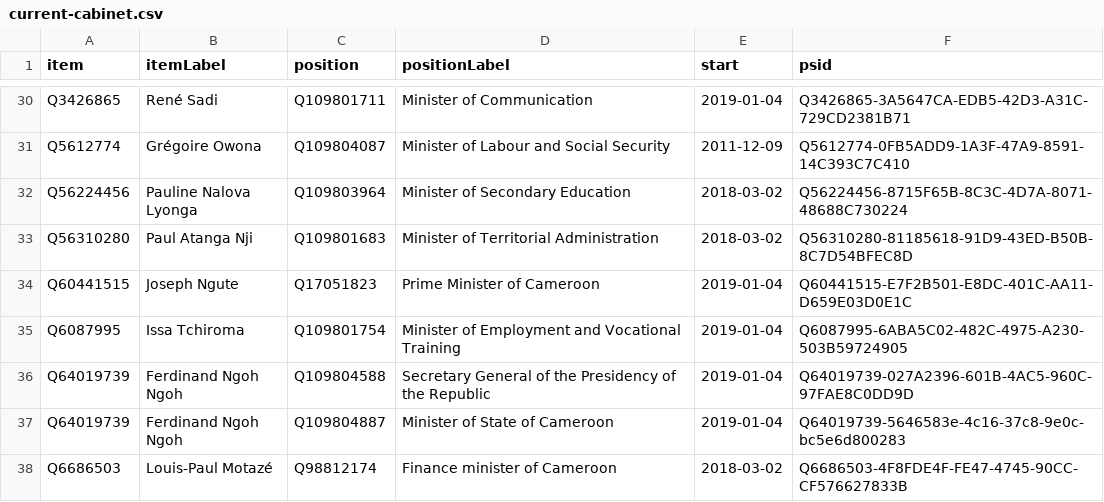
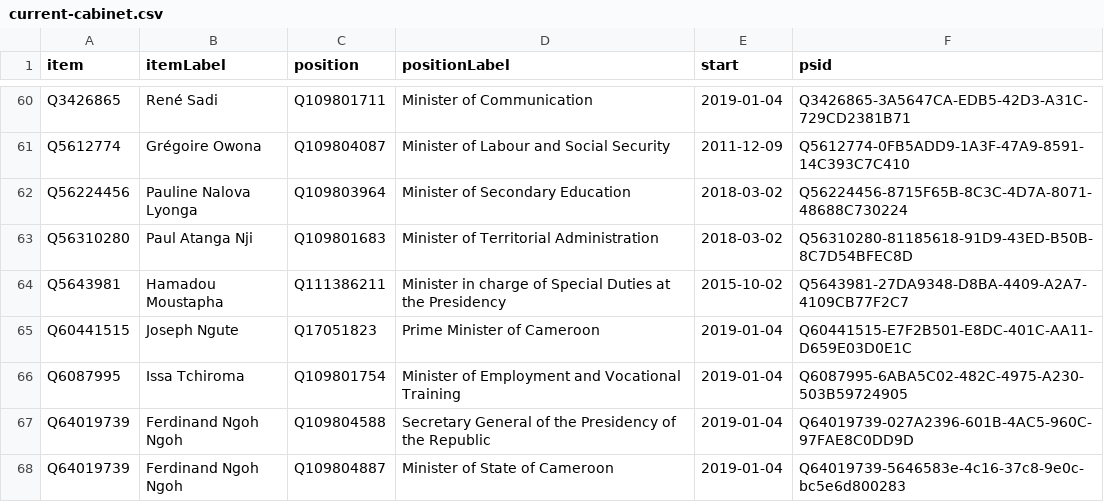
Before and after one commit to every-politician-scrapers/cameroon, a CSV file: wikidata/results/current-cabinet.csv, drawn as a sheet; only a part is shown, gaps mark what is left out; the shorter side is filled out with more unchanged rows; the diff covers the shown part only; the diff names each change by its address in the sheet, - before the commit and + after, or states it on an @@ line.

```diff
--- a/wikidata/results/current-cabinet.csv
+++ b/wikidata/results/current-cabinet.csv
+row 64: Q5643981 | Hamadou Moustapha | Q111386211 | Minister in charge of Special Duties at the Presidency | 2015-10-02 | Q5643981-27DA9348-D8BA-4409-A2A7-4109CB77F2C7
```
Also changed, not shown: 32 added rows elsewhere in this file, wikidata/results/all-cabinets.csv.
